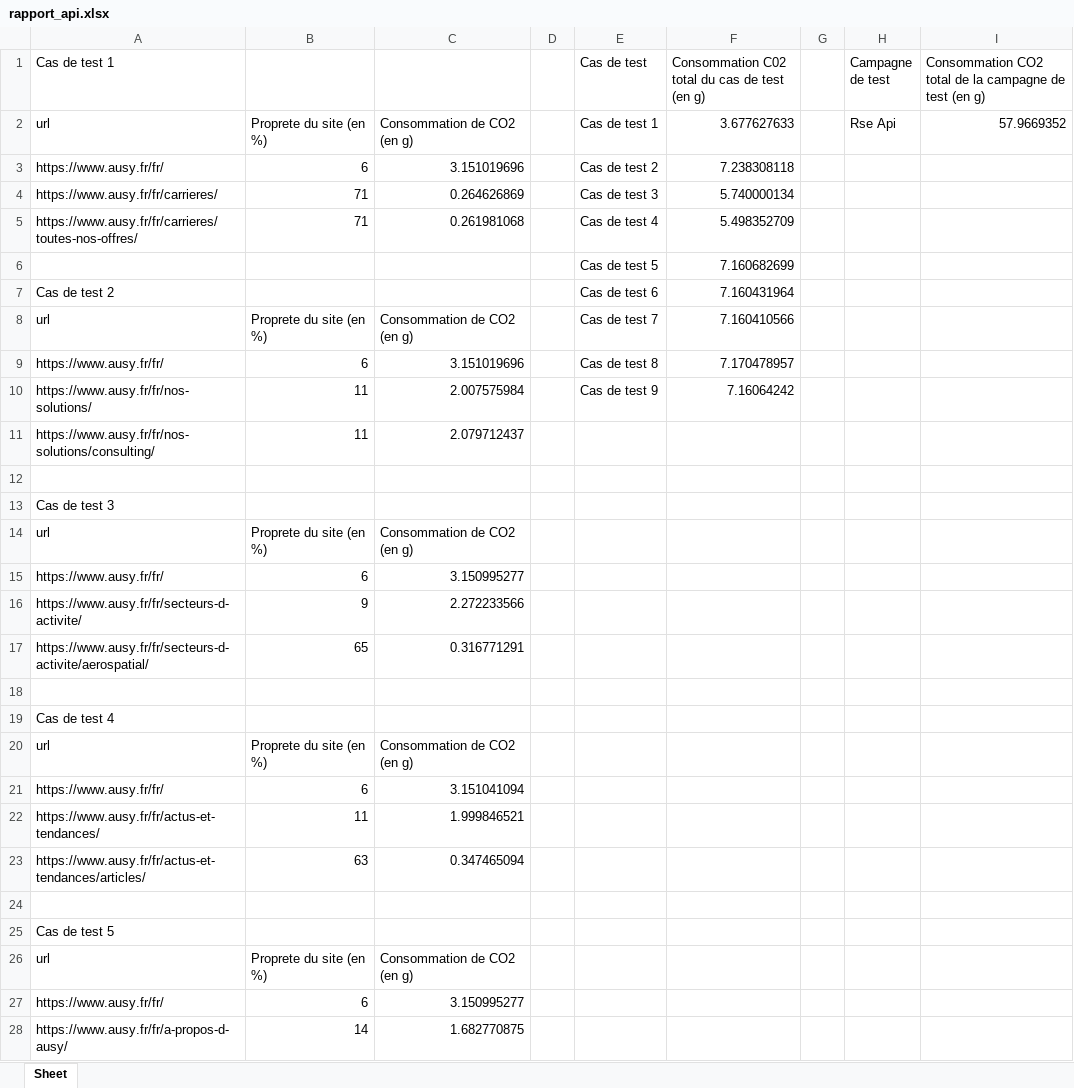
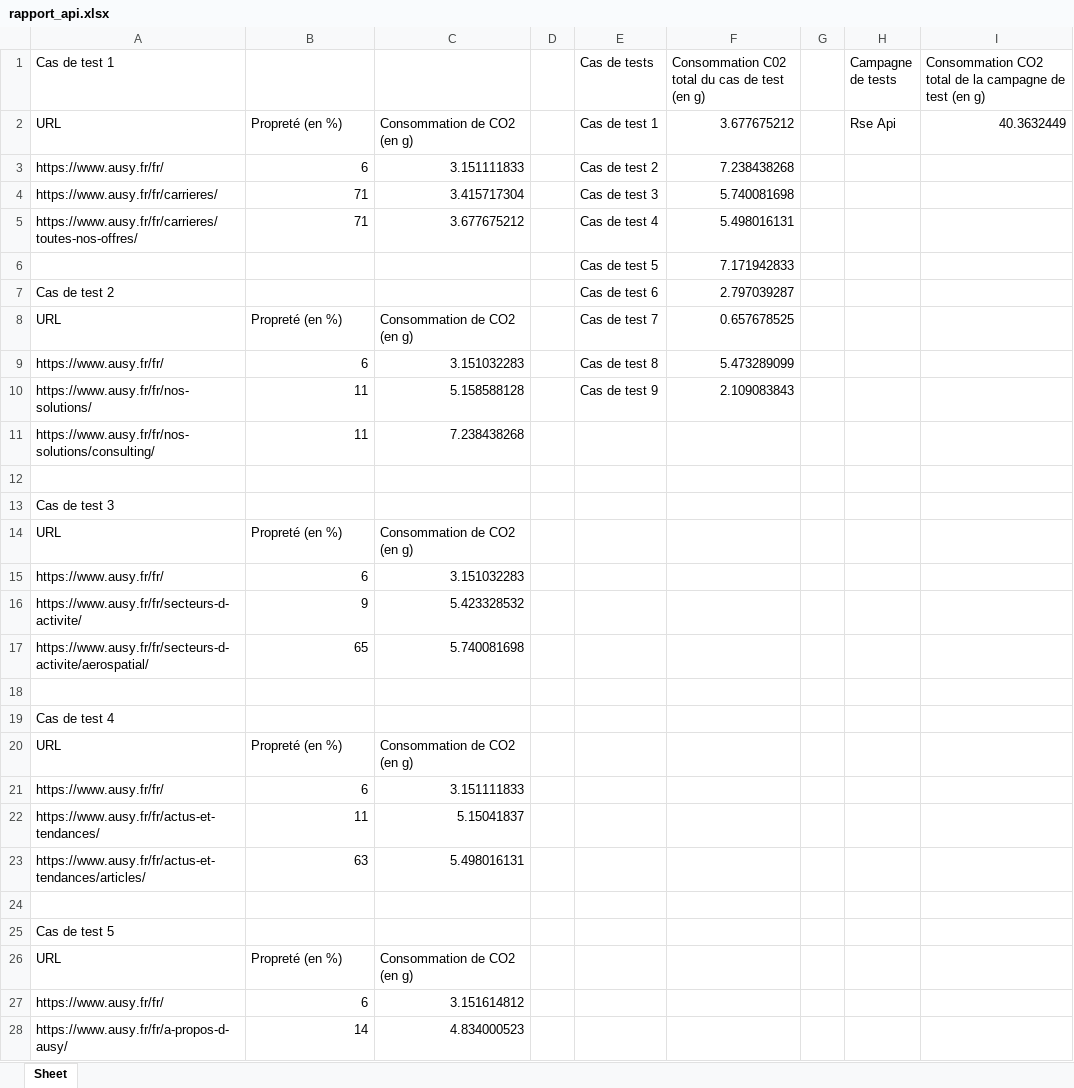
Before and after one commit to ndf78/rse_robot, an Excel workbook: rapport/rapport_api.xlsx, sheet Sheet, drawn as a sheet; only a part is shown; values as stored, in another font and other column widths than the file's, no borders; removed rows and columns are numbered as before the commit, all else as after; the diff covers the shown part only; the diff names each change by its address in the sheet, - before the commit and + after, or states it on an @@ line.

```diff
--- a/rapport/rapport_api.xlsx (sheet Sheet)
+++ b/rapport/rapport_api.xlsx (sheet Sheet)
-E1: Cas de test
+E1: Cas de tests
-H1: Campagne de test
+H1: Campagne de tests
-row 2: url | Proprete du site (en %) | Consommation de CO2 (en g) |  | Cas de test 1 | 3.677627633 |  | Rse Api | 57.9669352
+row 2: URL | Propreté (en %) | Consommation de CO2 (en g) |  | Cas de test 1 | 3.677675212 |  | Rse Api | 40.3632449
-C3: 3.151019696
+C3: 3.151111833
-F3: 7.238308118
+F3: 7.238438268
-C4: 0.264626869
+C4: 3.415717304
-F4: 5.740000134
+F4: 5.740081698
-C5: 0.261981068
+C5: 3.677675212
-F5: 5.498352709
+F5: 5.498016131
-F6: 7.160682699
+F6: 7.171942833
-F7: 7.160431964
+F7: 2.797039287
-row 8: url | Proprete du site (en %) | Consommation de CO2 (en g) |  | Cas de test 7 | 7.160410566
+row 8: URL | Propreté (en %) | Consommation de CO2 (en g) |  | Cas de test 7 | 0.657678525
-C9: 3.151019696
+C9: 3.151032283
-F9: 7.170478957
+F9: 5.473289099
-C10: 2.007575984
+C10: 5.158588128
-F10: 7.16064242
+F10: 2.109083843
-C11: 2.079712437
+C11: 7.238438268
-row 14: url | Proprete du site (en %) | Consommation de CO2 (en g)
+row 14: URL | Propreté (en %) | Consommation de CO2 (en g)
-C15: 3.150995277
+C15: 3.151032283
-C16: 2.272233566
+C16: 5.423328532
-C17: 0.316771291
+C17: 5.740081698
-row 20: url | Proprete du site (en %) | Consommation de CO2 (en g)
+row 20: URL | Propreté (en %) | Consommation de CO2 (en g)
-C21: 3.151041094
+C21: 3.151111833
-C22: 1.999846521
+C22: 5.15041837
-C23: 0.347465094
+C23: 5.498016131
-row 26: url | Proprete du site (en %) | Consommation de CO2 (en g)
+row 26: URL | Propreté (en %) | Consommation de CO2 (en g)
-C27: 3.150995277
+C27: 3.151614812
-C28: 1.682770875
+C28: 4.834000523
```
Also changed, not shown: 22 added rows, 16 removed rows and 1 edited cell elsewhere in this sheet, rapport/rapport_ihm.xlsx, 10 other files.
